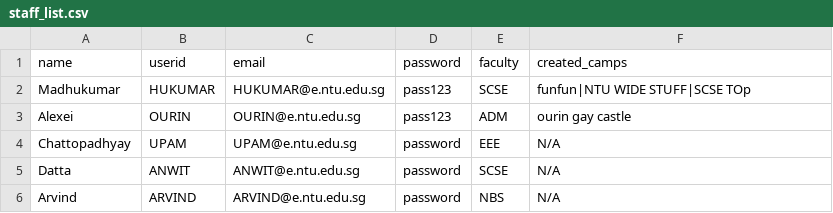
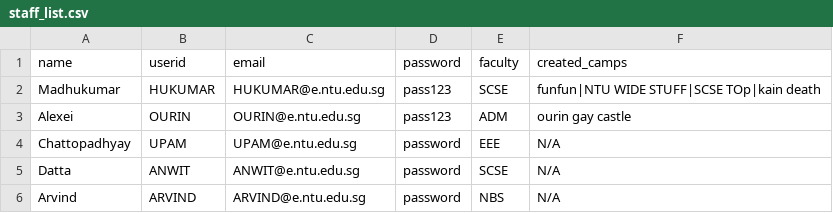
Before and after one commit to Jaysenso/sc2002-Assignment, a CSV file: data/staff_list.csv, drawn as a sheet.

```diff
--- a/data/staff_list.csv
+++ b/data/staff_list.csv
@@ -1,3 +1,3 @@
 name,userid,email,password,faculty,created_camps
-Madhukumar,HUKUMAR,HUKUMAR@e.ntu.edu.sg,pass123,SCSE,funfun|NTU WIDE STUFF|SCSE TOp
+Madhukumar,HUKUMAR,HUKUMAR@e.ntu.edu.sg,pass123,SCSE,funfun|NTU WIDE STUFF|SCSE TOp|kain death
 Alexei,OURIN,OURIN@e.ntu.edu.sg,pass123,ADM,ourin gay castle
```
Also changed, not shown: data/camp_list.csv, 6 other files.
